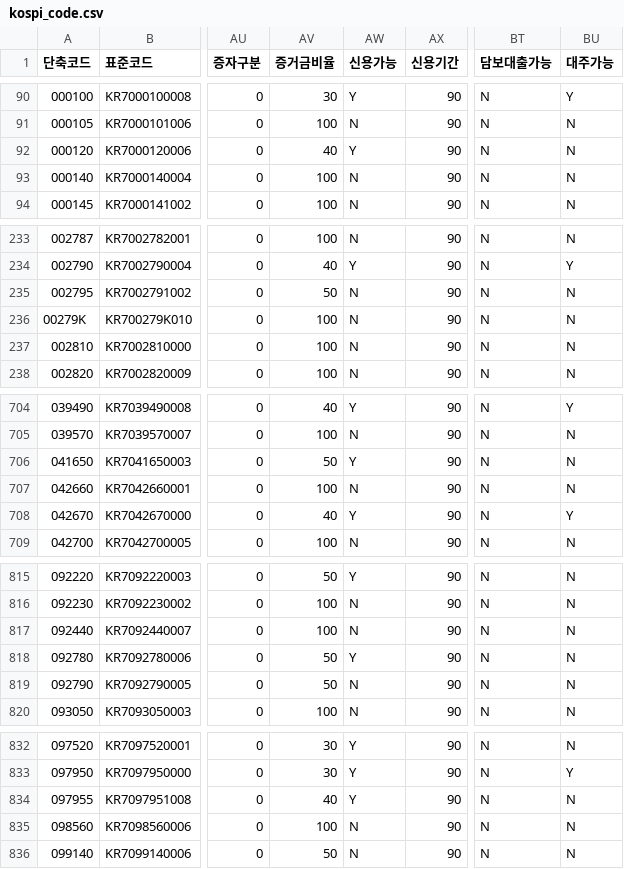
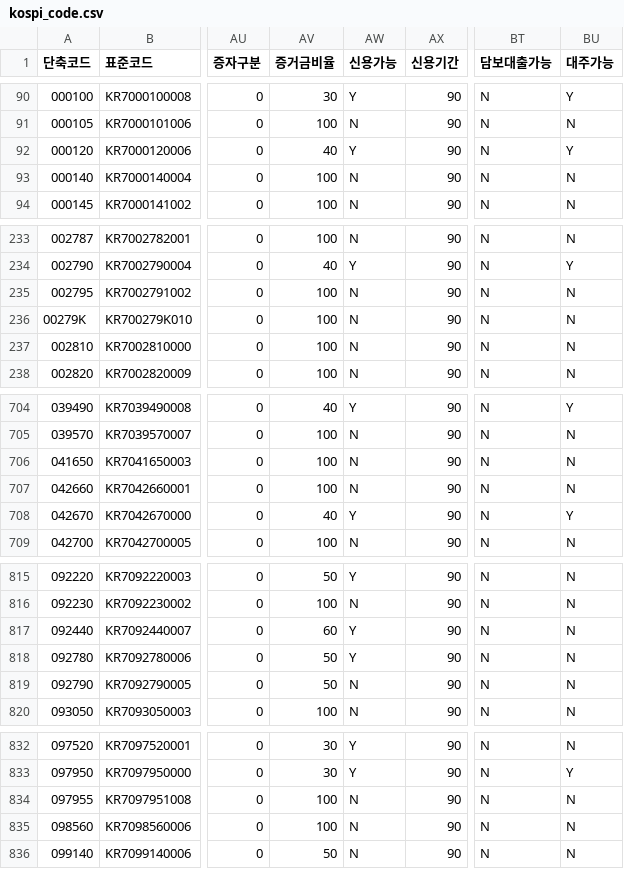
Before and after one commit to paca94/stock-info, a CSV file: info/kospi_code.csv, drawn as a sheet; only a part is shown, gaps mark what is left out; the diff covers the shown part only; the diff names each change by its address in the sheet, - before the commit and + after, or states it on an @@ line.

```diff
--- a/info/kospi_code.csv
+++ b/info/kospi_code.csv
-BU92 (대주가능): N
+BU92 (대주가능): Y
-AV235 (증거금비율): 50
+AV235 (증거금비율): 100
-AV706 (증거금비율): 50
+AV706 (증거금비율): 100
-AW706 (신용가능): Y
+AW706 (신용가능): N
-AV817 (증거금비율): 100
+AV817 (증거금비율): 60
-AW817 (신용가능): N
+AW817 (신용가능): Y
-AV834 (증거금비율): 40
+AV834 (증거금비율): 100
-AW834 (신용가능): Y
+AW834 (신용가능): N
```
Also changed, not shown: 43 edited cells elsewhere in this file.
